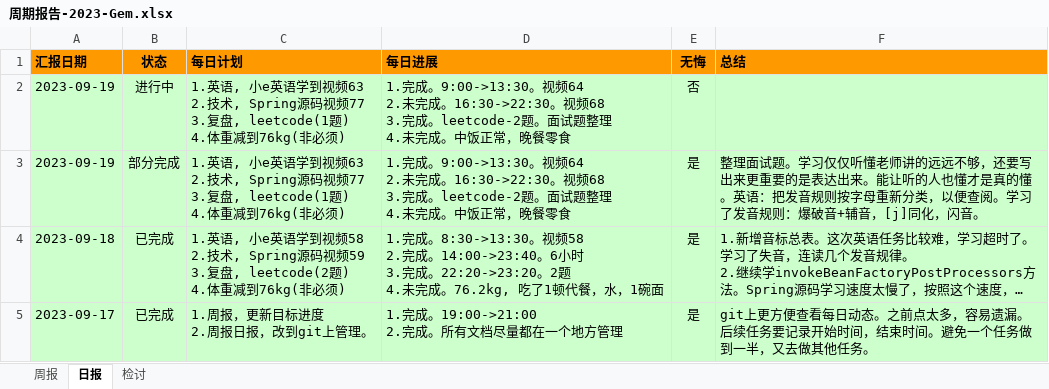
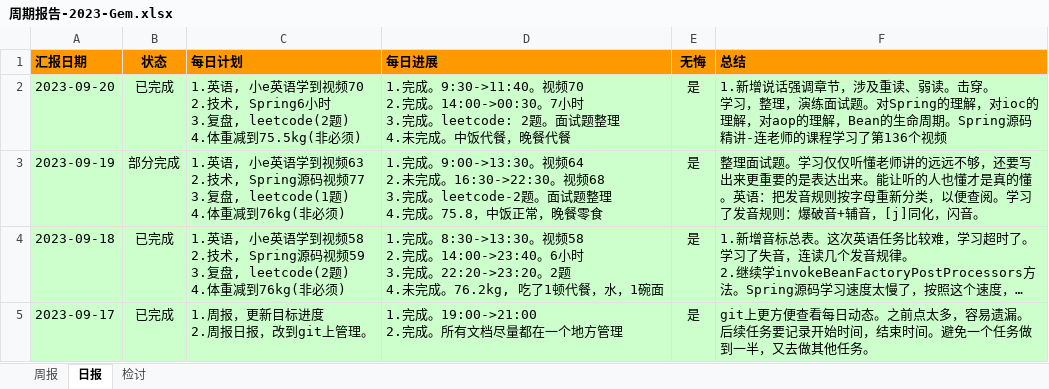
Before and after one commit to namelessmyth/beFreeCoder, an Excel workbook: report/周期报告-2023-Gem.xlsx, sheet 日报, drawn as a sheet; only a part is shown; long unchanged cells end in …; values as stored, in another font and other column widths than the file's, no borders; conditional formats not drawn; removed rows and columns are numbered as before the commit, all else as after; ↵ is a line break in a cell; the diff names each change by its address in the sheet, - before the commit and + after, or states it on an @@ line.

Commit message:
技术：学习，整理，演练面试题。对Spring的理解，对ioc的理解，对aop的理解，Bean的生命周期。Spring源码精讲-连老师的课程学习了第136个视频。英语：新增说话强调章节，涉及重读、弱读。击穿。

```diff
--- a/report/周期报告-2023-Gem.xlsx (sheet 日报)
+++ b/report/周期报告-2023-Gem.xlsx (sheet 日报)
-row 2: 2023-09-19 | 进行中 | 1.英语, 小e英语学到视频63 ↵ 2.技术, Spring源码视频77 ↵ 3.复盘, leetcode(1题) ↵ 4.体重减到76kg(非必须) | 1.完成。9:00->13:30。视频64 ↵ 2.未完成。16:30->22:30。视频68 ↵ 3.完成。leetcode-2题。面试题整理 ↵ 4.未完成。中饭正常，晚餐零食 | 否
+row 2: 2023-09-20 | 已完成 | 1.英语, 小e英语学到视频70 ↵ 2.技术, Spring6小时 ↵ 3.复盘, leetcode(2题) ↵ 4.体重减到75.5kg(非必须) | 1.完成。9:30->11:40。视频70 ↵ 2.完成。14:00->00:30。7小时 ↵ 3.完成。leetcode: 2题。面试题整理 ↵ 4.未完成。中饭代餐，晚餐代餐 | 是 | 1.新增说话强调章节，涉及重读、弱读。击穿。 ↵ 学习，整理，演练面试题。对Spring的理解，对ioc的理解，对aop的理解，Bean的生命周期。Spring源码精讲-连老师的课程学习了第136个视频
-D3 (每日进展): …整理 ↵ 4.未完成。中饭正常…
+D3 (每日进展): …整理 ↵ 4.完成。75.8，中饭正常…
```
Also changed, not shown: sheet 周报, 4 other files.
